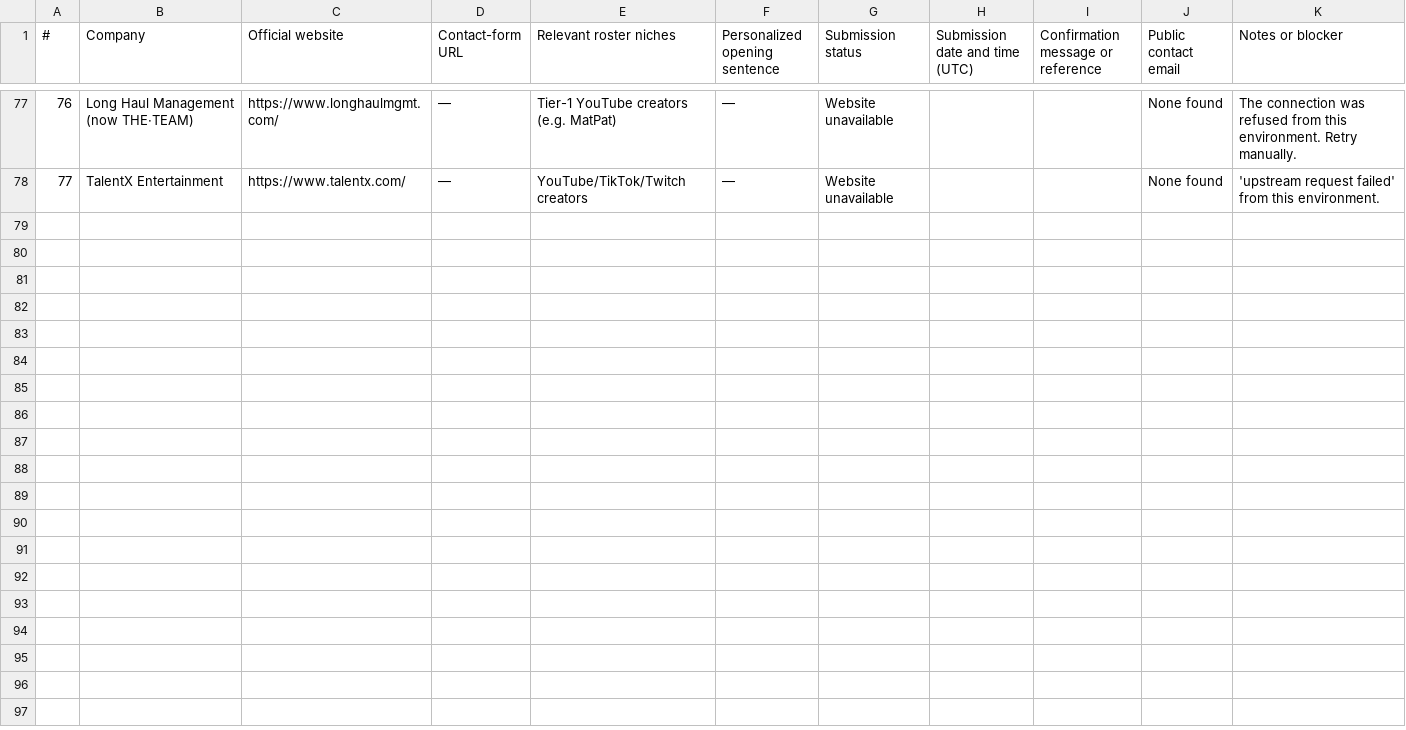
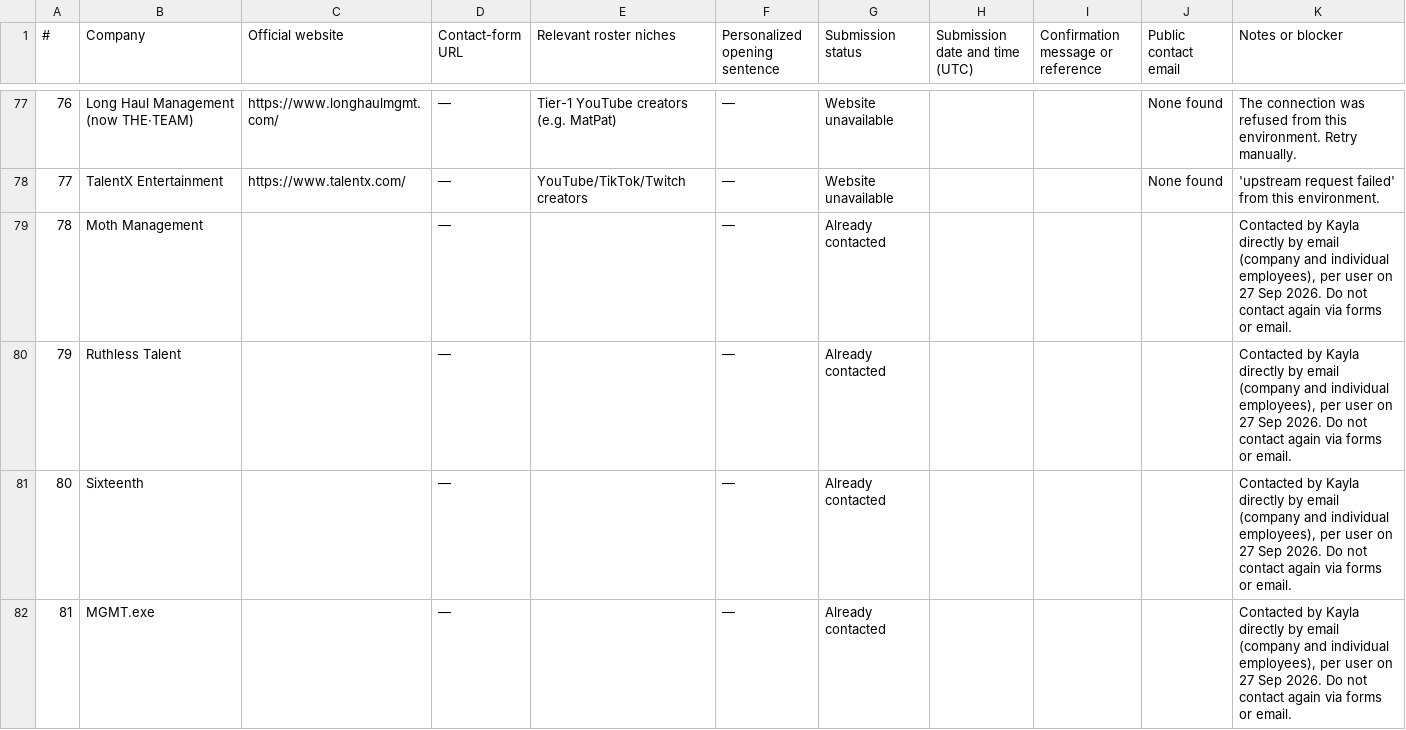
Before and after one commit to lite54920/k, a CSV file: outreach/outreach-log.csv, drawn as a sheet; only a part is shown, gaps mark what is left out; the diff covers the shown part only.

```diff
--- a/outreach/outreach-log.csv
+++ b/outreach/outreach-log.csv
@@ -78 +78,5 @@
 77,TalentX Entertainment,https://www.talentx.com/,—,YouTube/TikTok/Twitch creators,—,Website unavailable,,,None found,'upstream request failed' from this environment.
+78,Moth Management,,—,,—,Already contacted,,,,"Contacted by Kayla directly by email (company and individual employees), per user on 27 Sep 2026. Do not contact again via forms or email."
+79,Ruthless Talent,,—,,—,Already contacted,,,,"Contacted by Kayla directly by email (company and individual employees), per user on 27 Sep 2026. Do not contact again via forms or email."
+80,Sixteenth,,—,,—,Already contacted,,,,"Contacted by Kayla directly by email (company and individual employees), per user on 27 Sep 2026. Do not contact again via forms or email."
+81,MGMT.exe,,—,,—,Already contacted,,,,"Contacted by Kayla directly by email (company and individual employees), per user on 27 Sep 2026. Do not contact again via forms or email."
```
Also changed, not shown: 4 added rows elsewhere in this file, 3 other files.
